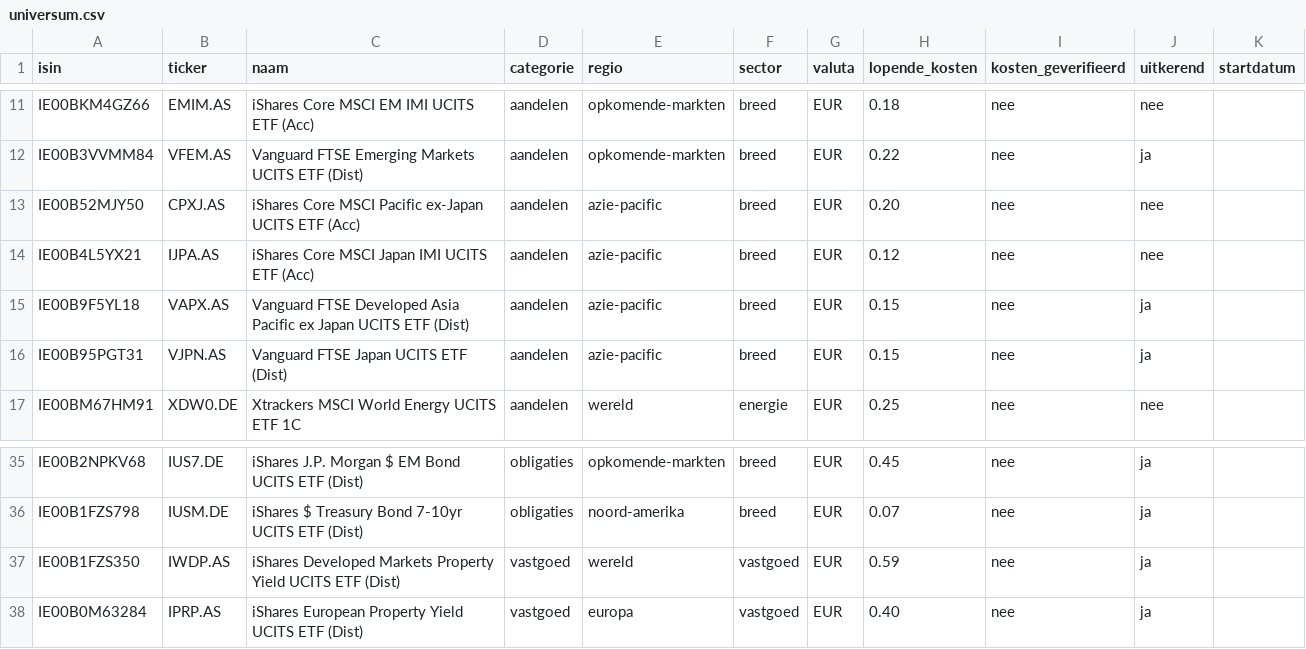
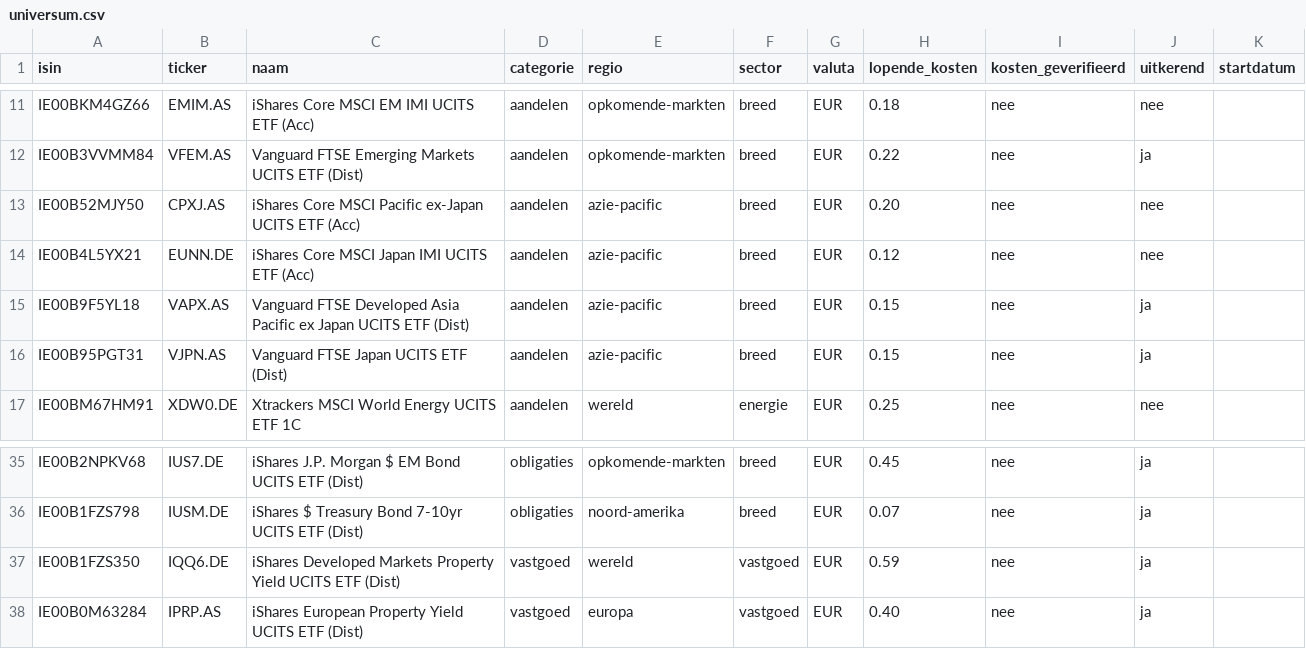
Before and after one commit to tommy431/server, a CSV file: backend/data/universum.csv, drawn as a sheet; only a part is shown, gaps mark what is left out.

```diff
--- a/backend/data/universum.csv
+++ b/backend/data/universum.csv
@@ -13,3 +13,3 @@ IE00B3VVMM84,VFEM.AS,Vanguard FTSE Emerging Markets UCITS ETF (Dist),aandelen,op
 IE00B52MJY50,CPXJ.AS,iShares Core MSCI Pacific ex-Japan UCITS ETF (Acc),aandelen,azie-pacific,breed,EUR,0.20,nee,nee,
-IE00B4L5YX21,IJPA.AS,iShares Core MSCI Japan IMI UCITS ETF (Acc),aandelen,azie-pacific,breed,EUR,0.12,nee,nee,
+IE00B4L5YX21,EUNN.DE,iShares Core MSCI Japan IMI UCITS ETF (Acc),aandelen,azie-pacific,breed,EUR,0.12,nee,nee,
 IE00B9F5YL18,VAPX.AS,Vanguard FTSE Developed Asia Pacific ex Japan UCITS ETF (Dist),aandelen,azie-pacific,breed,EUR,0.15,nee,ja,
@@ -36,3 +36,3 @@ IE00B2NPKV68,IUS7.DE,iShares J.P. Morgan $ EM Bond UCITS ETF (Dist),obligaties,o
 IE00B1FZS798,IUSM.DE,iShares $ Treasury Bond 7-10yr UCITS ETF (Dist),obligaties,noord-amerika,breed,EUR,0.07,nee,ja,
-IE00B1FZS350,IWDP.AS,iShares Developed Markets Property Yield UCITS ETF (Dist),vastgoed,wereld,vastgoed,EUR,0.59,nee,ja,
+IE00B1FZS350,IQQ6.DE,iShares Developed Markets Property Yield UCITS ETF (Dist),vastgoed,wereld,vastgoed,EUR,0.59,nee,ja,
 IE00B0M63284,IPRP.AS,iShares European Property Yield UCITS ETF (Dist),vastgoed,europa,vastgoed,EUR,0.40,nee,ja,
```
Also changed, not shown: 7 other files.
